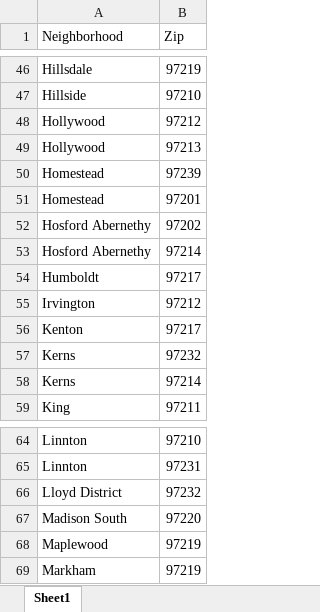
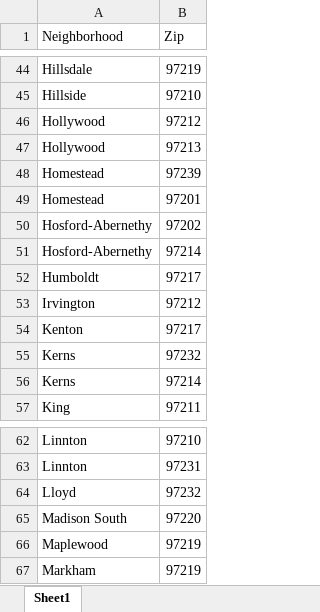
Before and after one commit to klcollins503/Data_Bootcamp_Final_Project, an Excel workbook: Resources/Zip_Neighborhood.xlsx, sheet Sheet1, drawn as a sheet; only a part is shown, gaps mark what is left out; values as stored, in another font and other column widths than the file's, no borders; addresses are those after the commit; the diff covers the shown part only; the diff names each change by its address in the sheet, - before the commit and + after, or states it on an @@ line.

```diff
--- a/Resources/Zip_Neighborhood.xlsx (sheet Sheet1)
+++ b/Resources/Zip_Neighborhood.xlsx (sheet Sheet1)
-A50:A51 (Neighborhood): Hosford Abernethy
+A50:A51 (Neighborhood): Hosford-Abernethy
-A64 (Neighborhood): Lloyd District
+A64 (Neighborhood): Lloyd
```
Also changed, not shown: 5 added rows, 5 removed rows and 16 edited cells elsewhere in this sheet.
